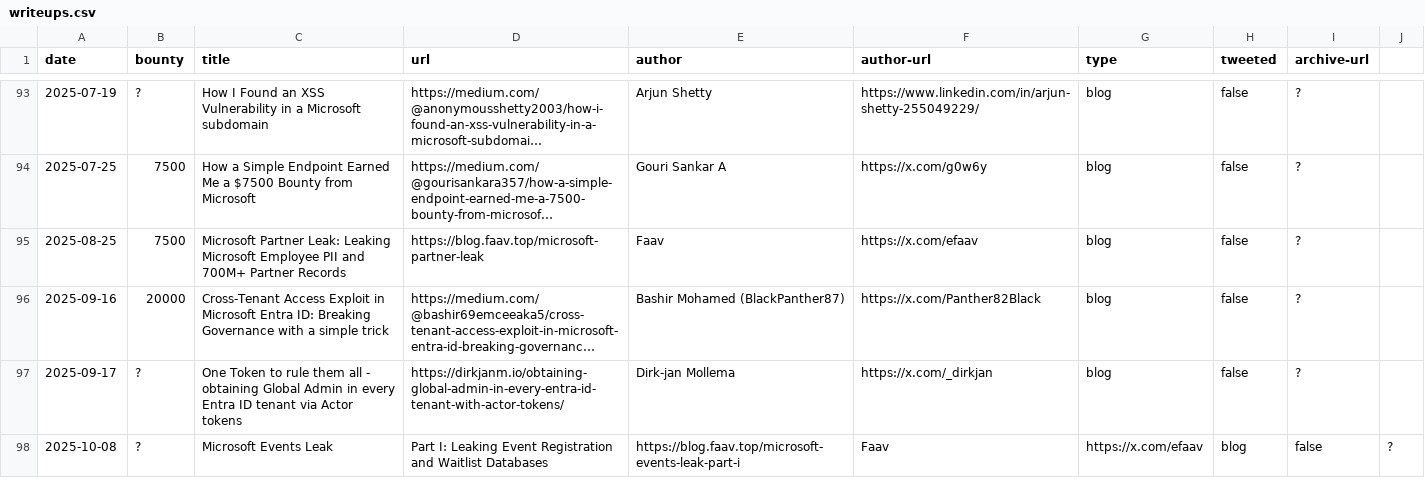
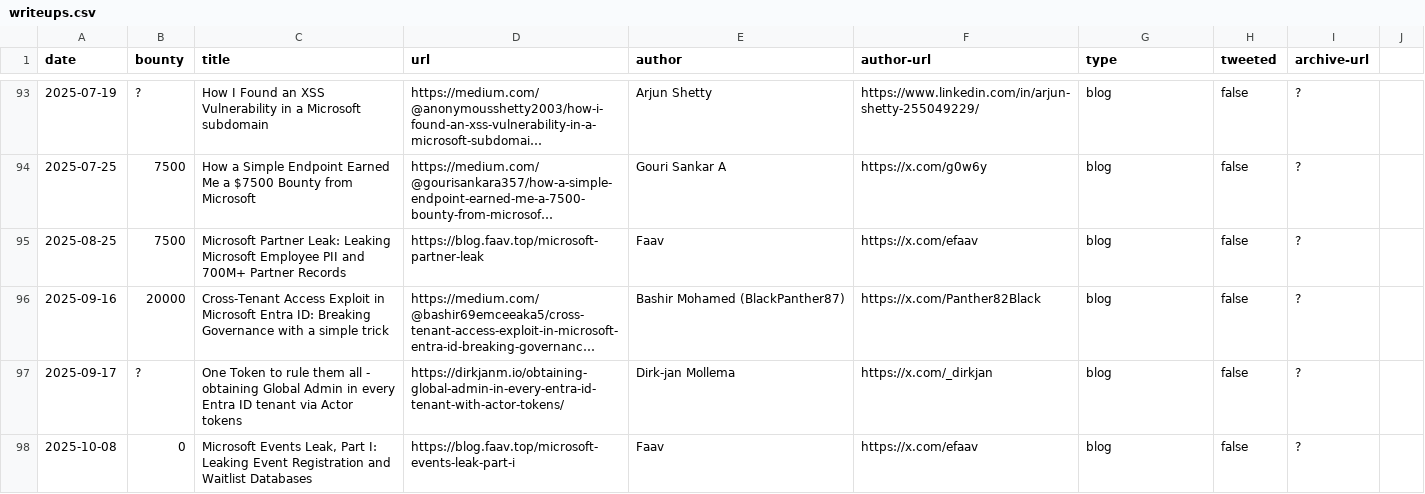
Before and after one commit to bribes/awesome-msrc-writeups, a CSV file: writeups.csv, drawn as a sheet; only a part is shown, gaps mark what is left out; long unchanged cells end in ….

Commit message:
Fix

```diff
--- a/writeups.csv
+++ b/writeups.csv
@@ -97,2 +97,2 @@ date,bounty,title,url,author,author-url,type,tweeted,archive-url
 2025-09-17,?,One Token to rule them all - obtaining Global Admin in every Entra ID tenant via Actor tokens,https://dirkjanm.io/obtaining-global-admin-in-every-entra-id-tenant-with-actor-tokens/,Dirk-jan Mollema,https://x.com/_dirkjan,blog,false,?
-2025-10-08,?,Microsoft Events Leak, Part I: Leaking Event Registration and Waitlist Databases,https://blog.faav.top/microsoft-events-leak-part-i,Faav,https://x.com/efaav,blog,false,?
+2025-10-08,0,"Microsoft Events Leak, Part I: Leaking Event Registration and Waitlist Databases",https://blog.faav.top/microsoft-events-leak-part-i,Faav,https://x.com/efaav,blog,false,?
```
